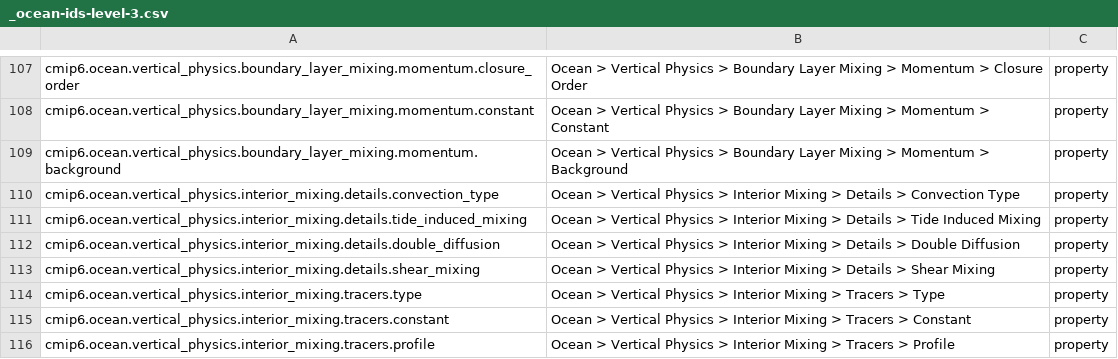
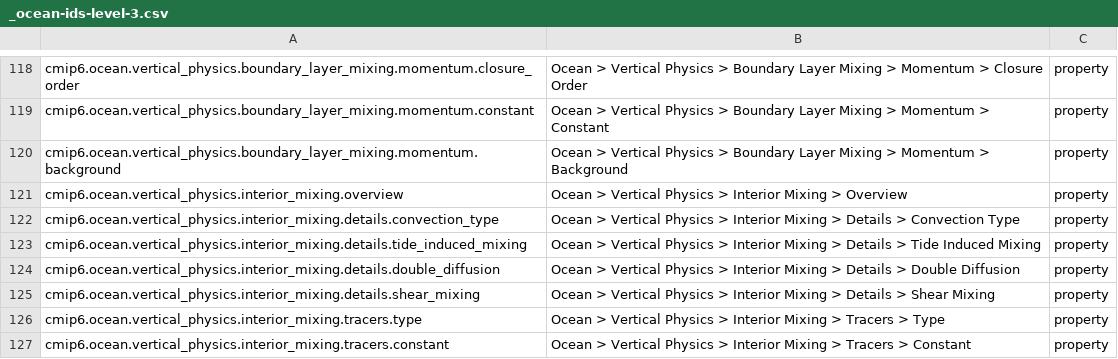
Before and after one commit to ES-DOC/cmip6-specializations-ocean, a CSV file: _ocean-ids-level-3.csv, drawn as a sheet; only a part is shown, gaps mark what is left out; the shorter side is filled out with more unchanged rows; the diff covers the shown part only.

```diff
--- a/_ocean-ids-level-3.csv
+++ b/_ocean-ids-level-3.csv
@@ -109,2 +120,3 @@ cmip6.ocean.vertical_physics.boundary_layer_mixing.momentum.constant, Ocean > Ve
 cmip6.ocean.vertical_physics.boundary_layer_mixing.momentum.background, Ocean > Vertical Physics > Boundary Layer Mixing > Momentum > Background, property
+cmip6.ocean.vertical_physics.interior_mixing.overview, Ocean > Vertical Physics > Interior Mixing > Overview, property
 cmip6.ocean.vertical_physics.interior_mixing.details.convection_type, Ocean > Vertical Physics > Interior Mixing > Details > Convection Type, property
```
Also changed, not shown: 13 added rows elsewhere in this file, 10 other files.
